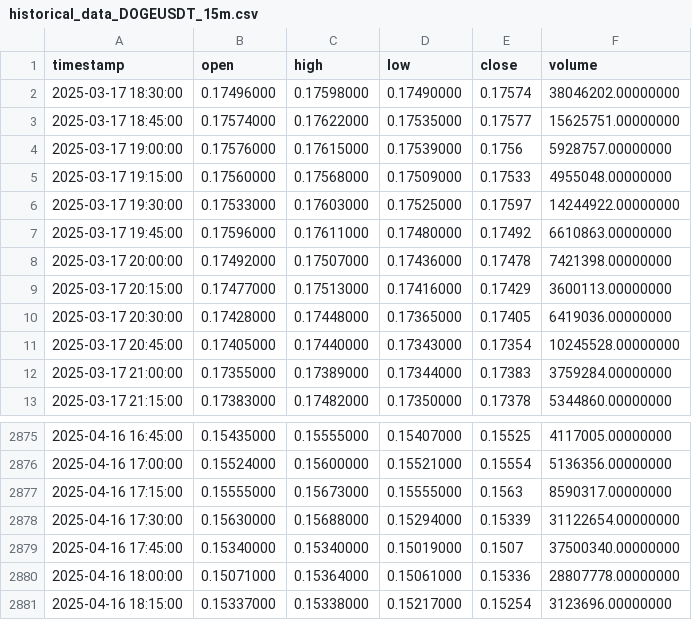
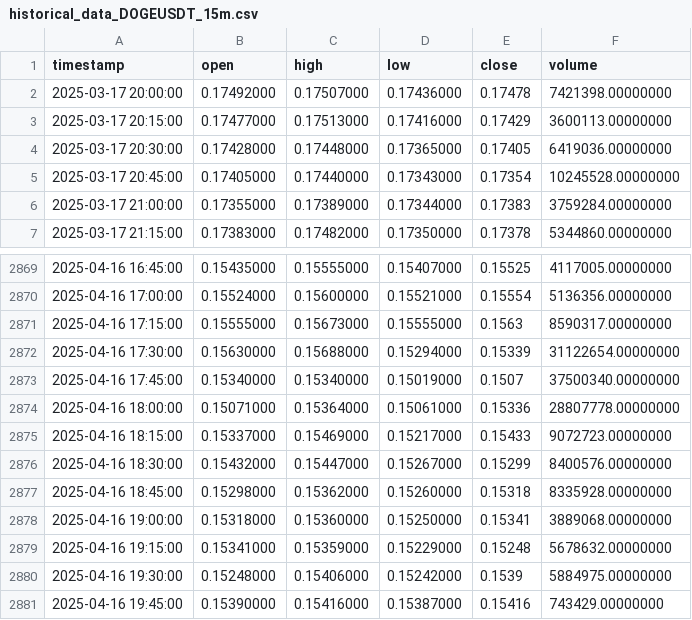
Before and after one commit to leonardobvieira22/atualizado, a CSV file: historical_data_DOGEUSDT_15m.csv, drawn as a sheet; only a part is shown, gaps mark what is left out.

```diff
--- a/historical_data_DOGEUSDT_15m.csv
+++ b/historical_data_DOGEUSDT_15m.csv
@@ -1,8 +1,2 @@
 timestamp,open,high,low,close,volume
-2025-03-17 18:30:00,0.17496000,0.17598000,0.17490000,0.17574,38046202.00000000
-2025-03-17 18:45:00,0.17574000,0.17622000,0.17535000,0.17577,15625751.00000000
-2025-03-17 19:00:00,0.17576000,0.17615000,0.17539000,0.1756,5928757.00000000
-2025-03-17 19:15:00,0.17560000,0.17568000,0.17509000,0.17533,4955048.00000000
-2025-03-17 19:30:00,0.17533000,0.17603000,0.17525000,0.17597,14244922.00000000
-2025-03-17 19:45:00,0.17596000,0.17611000,0.17480000,0.17492,6610863.00000000
 2025-03-17 20:00:00,0.17492000,0.17507000,0.17436000,0.17478,7421398.00000000
@@ -2880,2 +2874,8 @@ timestamp,open,high,low,close,volume
 2025-04-16 18:00:00,0.15071000,0.15364000,0.15061000,0.15336,28807778.00000000
-2025-04-16 18:15:00,0.15337000,0.15338000,0.15217000,0.15254,3123696.00000000
+2025-04-16 18:15:00,0.15337000,0.15469000,0.15217000,0.15433,9072723.00000000
+2025-04-16 18:30:00,0.15432000,0.15447000,0.15267000,0.15299,8400576.00000000
+2025-04-16 18:45:00,0.15298000,0.15362000,0.15260000,0.15318,8335928.00000000
+2025-04-16 19:00:00,0.15318000,0.15360000,0.15250000,0.15341,3889068.00000000
+2025-04-16 19:15:00,0.15341000,0.15359000,0.15229000,0.15248,5678632.00000000
+2025-04-16 19:30:00,0.15248000,0.15406000,0.15242000,0.1539,5884975.00000000
+2025-04-16 19:45:00,0.15390000,0.15416000,0.15387000,0.15416,743429.00000000
```
Also changed, not shown: historical_data_DOGEUSDT_4h.csv, historical_data_DOGEUSDT_5m.csv, 20 other files.
